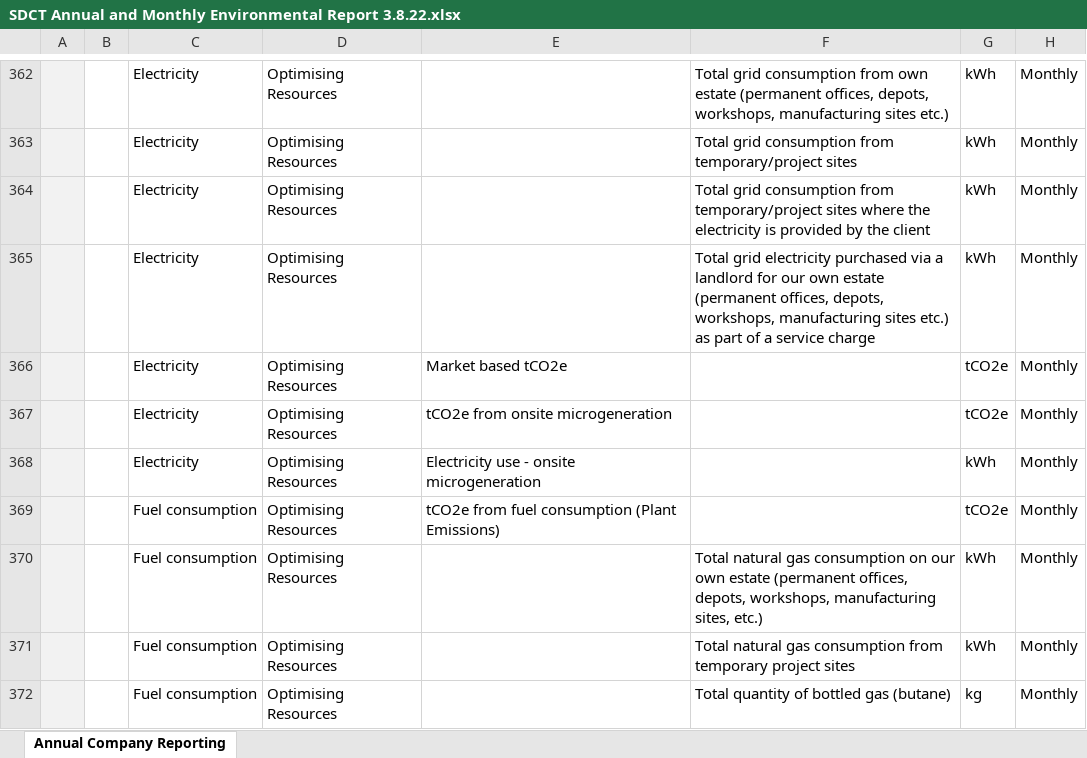
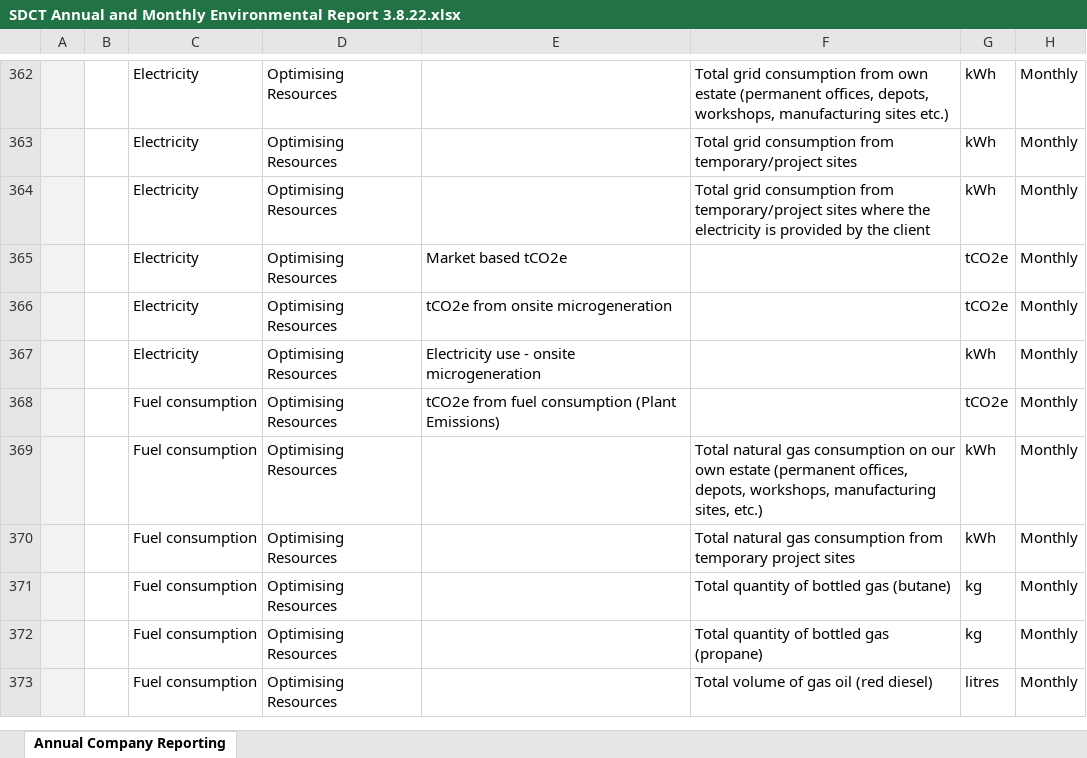
Before and after one commit to ActionSustainability/static-content, an Excel workbook: ssen/SDCT Annual and Monthly Environmental Report 3.8.22.xlsx, sheet Annual Company Reporting, drawn as a sheet; only a part is shown, gaps mark what is left out; the shorter side is filled out with more unchanged rows; values as stored, in another font and other column widths than the file's, no borders; charts and pictures not drawn; the diff names each change by its address in the sheet, - before the commit and + after, or states it on an @@ line.

Commit message:
Add files via upload

```diff
--- a/ssen/SDCT Annual and Monthly Environmental Report 3.8.22.xlsx (sheet Annual Company Reporting)
+++ b/ssen/SDCT Annual and Monthly Environmental Report 3.8.22.xlsx (sheet Annual Company Reporting)
-row 365:  |  | Electricity | Optimising Resources |  | Total grid electricity purchased via a landlord for our own estate (permanent offices, depots, workshops, manufacturing sites etc.) as part of a service charge | kWh | Monthly
```
